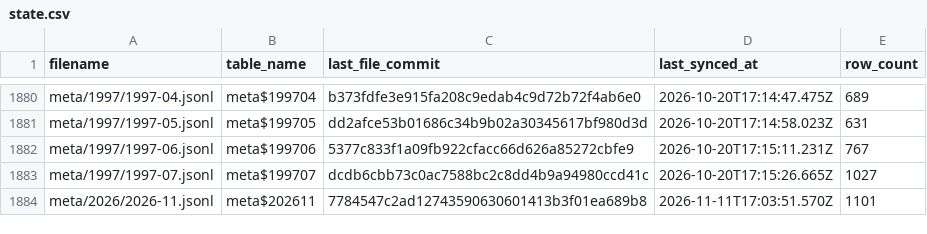
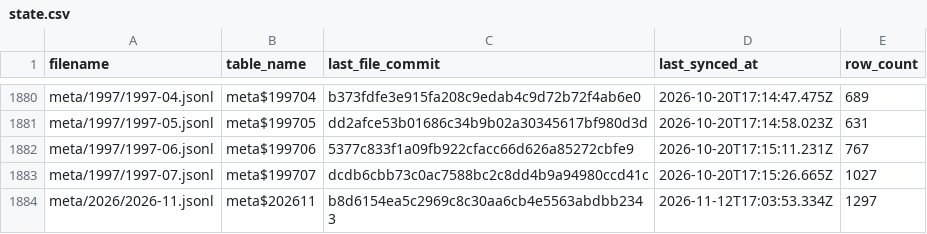
Before and after one commit to dtinth/openlawdata-bigquery, a CSV file: state.csv, drawn as a sheet; only a part is shown, gaps mark what is left out.

Commit message:
Update state.csv

```diff
--- a/state.csv
+++ b/state.csv
@@ -1883,2 +1883,2 @@ meta/1997/1997-06.jsonl,meta$199706,5377c833f1a09fb922cfacc66d626a85272cbfe9,202
 meta/1997/1997-07.jsonl,meta$199707,dcdb6cbb73c0ac7588bc2c8dd4b9a94980ccd41c,2026-10-20T17:15:26.665Z,1027
-meta/2026/2026-11.jsonl,meta$202611,7784547c2ad12743590630601413b3f01ea689b8,2026-11-11T17:03:51.570Z,1101
+meta/2026/2026-11.jsonl,meta$202611,b8d6154ea5c2969c8c30aa6cb4e5563abdbb2343,2026-11-12T17:03:53.334Z,1297
```
